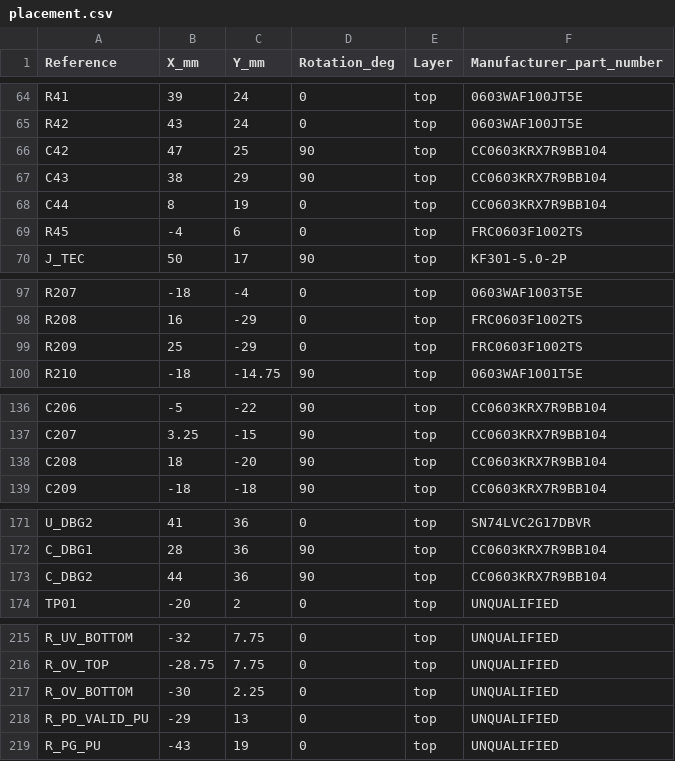
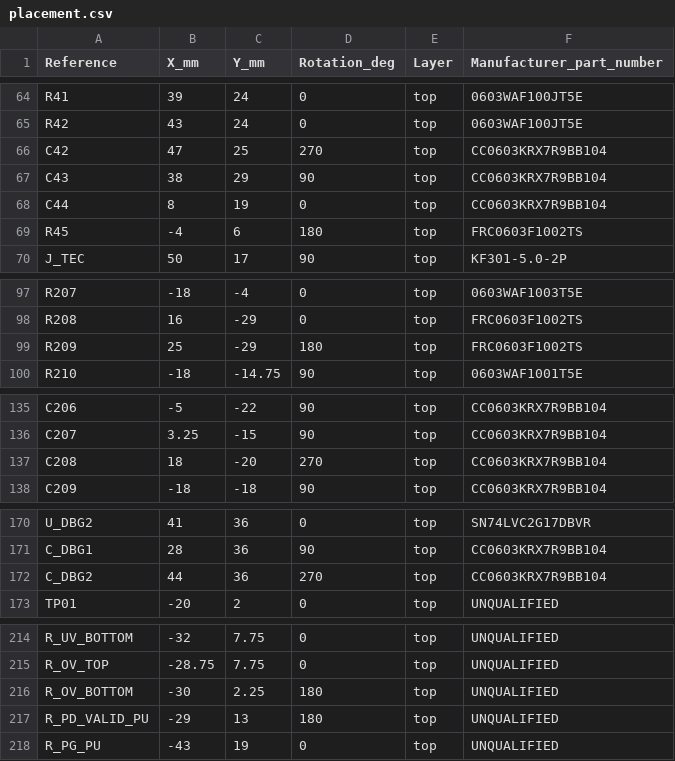
Before and after one commit to 0hmX/usb-c-peltier-board, a CSV file: review/placement.csv, drawn as a sheet; only a part is shown, gaps mark what is left out; the diff covers the shown part only.

```diff
--- a/review/placement.csv
+++ b/review/placement.csv
@@ -65,6 +65,6 @@ Reference,X_mm,Y_mm,Rotation_deg,Layer,Manufacturer_part_number
 "R42","43","24","0","top","0603WAF100JT5E"
-"C42","47","25","90","top","CC0603KRX7R9BB104"
+"C42","47","25","270","top","CC0603KRX7R9BB104"
 "C43","38","29","90","top","CC0603KRX7R9BB104"
 "C44","8","19","0","top","CC0603KRX7R9BB104"
-"R45","-4","6","0","top","FRC0603F1002TS"
+"R45","-4","6","180","top","FRC0603F1002TS"
 "J_TEC","50","17","90","top","KF301-5.0-2P"
@@ -98,3 +98,3 @@ Reference,X_mm,Y_mm,Rotation_deg,Layer,Manufacturer_part_number
 "R208","16","-29","0","top","FRC0603F1002TS"
-"R209","25","-29","0","top","FRC0603F1002TS"
+"R209","25","-29","180","top","FRC0603F1002TS"
 "R210","-18","-14.75","90","top","0603WAF1001T5E"
@@ -137,3 +136,3 @@ Reference,X_mm,Y_mm,Rotation_deg,Layer,Manufacturer_part_number
 "C207","3.25","-15","90","top","CC0603KRX7R9BB104"
-"C208","18","-20","90","top","CC0603KRX7R9BB104"
+"C208","18","-20","270","top","CC0603KRX7R9BB104"
 "C209","-18","-18","90","top","CC0603KRX7R9BB104"
@@ -172,3 +171,3 @@ Reference,X_mm,Y_mm,Rotation_deg,Layer,Manufacturer_part_number
 "C_DBG1","28","36","90","top","CC0603KRX7R9BB104"
-"C_DBG2","44","36","90","top","CC0603KRX7R9BB104"
+"C_DBG2","44","36","270","top","CC0603KRX7R9BB104"
 "TP01","-20","2","0","top","UNQUALIFIED"
@@ -216,4 +215,4 @@ Reference,X_mm,Y_mm,Rotation_deg,Layer,Manufacturer_part_number
 "R_OV_TOP","-28.75","7.75","0","top","UNQUALIFIED"
-"R_OV_BOTTOM","-30","2.25","0","top","UNQUALIFIED"
-"R_PD_VALID_PU","-29","13","0","top","UNQUALIFIED"
+"R_OV_BOTTOM","-30","2.25","180","top","UNQUALIFIED"
+"R_PD_VALID_PU","-29","13","180","top","UNQUALIFIED"
 "R_PG_PU","-43","19","0","top","UNQUALIFIED"
```
Also changed, not shown: 7 removed rows and 17 edited cells elsewhere in this file, 42 other files.
